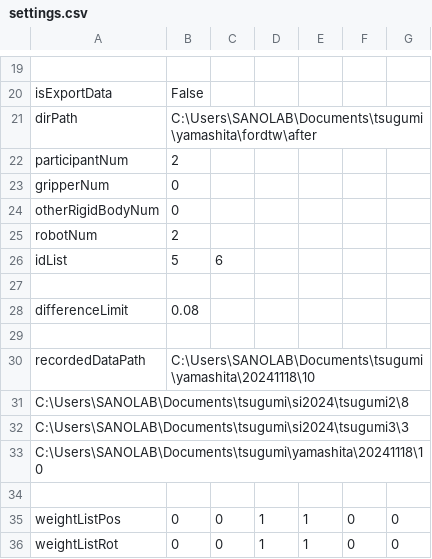
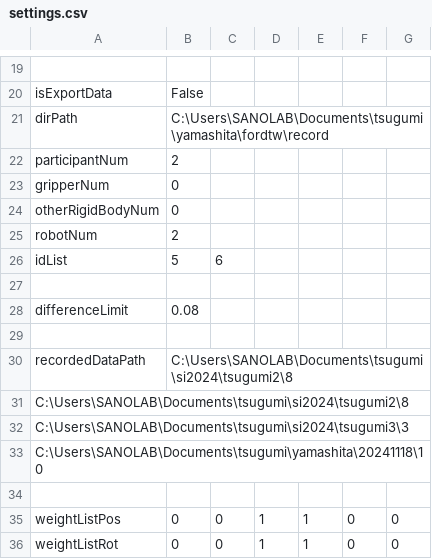
Before and after one commit to clz13087/skill-transfer, a CSV file: config/settings.csv, drawn as a sheet; only a part is shown, gaps mark what is left out; the diff names each change by its address in the sheet, - before the commit and + after, or states it on an @@ line.

```diff
--- a/config/settings.csv
+++ b/config/settings.csv
-B21: C:\Users\SANOLAB\Documents\tsugumi\yamashita\fordtw\after
+B21: C:\Users\SANOLAB\Documents\tsugumi\yamashita\fordtw\record
-B30: C:\Users\SANOLAB\Documents\tsugumi\yamashita\20241118\10
+B30: C:\Users\SANOLAB\Documents\tsugumi\si2024\tsugumi2\8
```
Also changed, not shown: 1 other file.
